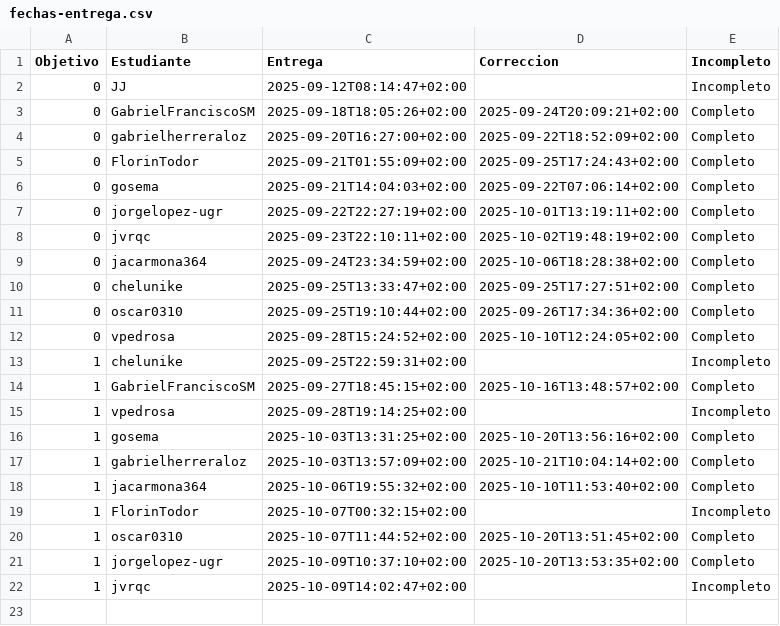
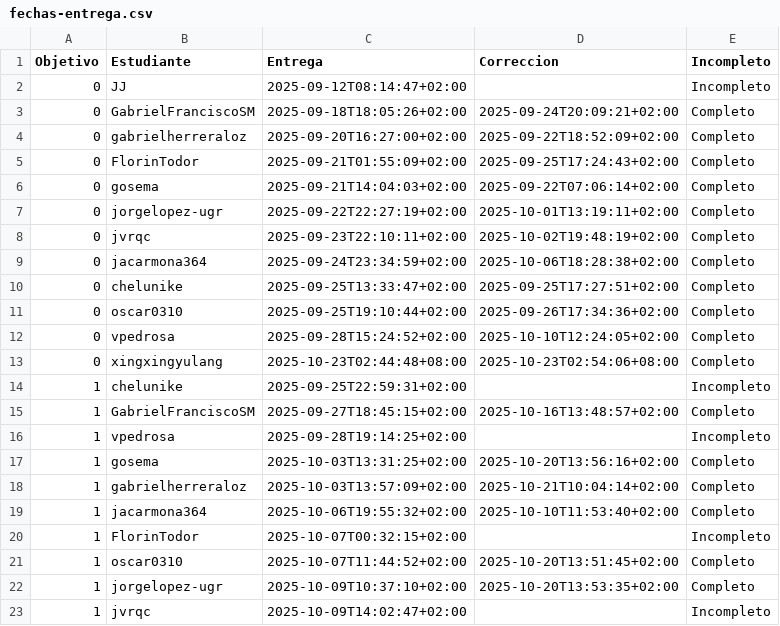
Before and after one commit to JJ/IV-, a CSV file: data/fechas-entrega.csv, drawn as a sheet; the diff names each change by its address in the sheet, - before the commit and + after, or states it on an @@ line.

```diff
--- a/data/fechas-entrega.csv
+++ b/data/fechas-entrega.csv
+row 13: 0 | xingxingyulang | 2025-10-23T02:44:48+08:00 | 2025-10-23T02:54:06+08:00 | Completo
```
Also changed, not shown: 2 other files.
